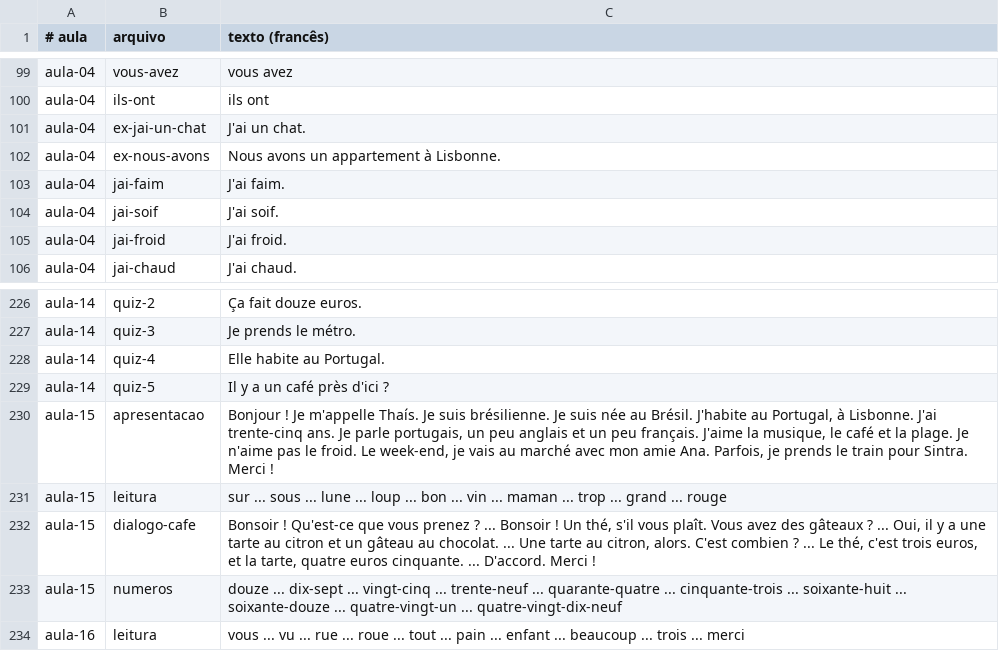
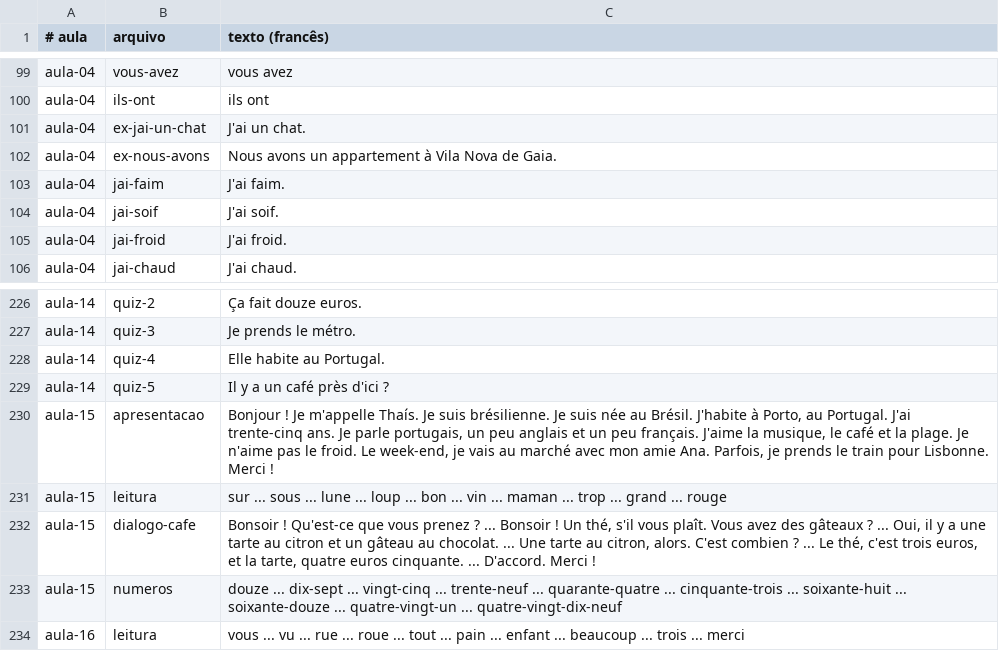
Before and after one commit to tcandreetti/frances, a TSV file: scripts/audios.tsv, drawn as a sheet; only a part is shown, gaps mark what is left out; the diff covers the shown part only.

Commit message:
Thaís mora no Porto (Vila Nova de Gaia): exemplos, apresentação, progresso, DELF no Porto, áudios e deck Anki atualizados

```diff
--- a/scripts/audios.tsv
+++ b/scripts/audios.tsv
@@ -101,3 +101,3 @@ aula-04	ils-ont	ils ont
 aula-04	ex-jai-un-chat	J'ai un chat.
-aula-04	ex-nous-avons	Nous avons un appartement à Lisbonne.
+aula-04	ex-nous-avons	Nous avons un appartement à Vila Nova de Gaia.
 aula-04	jai-faim	J'ai faim.
@@ -229,3 +229,3 @@ aula-14	quiz-4	Elle habite au Portugal.
 aula-14	quiz-5	Il y a un café près d'ici ?
-aula-15	apresentacao	Bonjour ! Je m'appelle Thaís. Je suis brésilienne. Je suis née au Brésil. J'habite au Portugal, à Lisbonne. J'ai trente-cinq ans. Je parle portugais, un peu anglais et un peu français. J'aime la musique, le café et la plage. Je n'aime pas le froid. Le week-end, je vais au marché avec mon amie Ana. Parfois, je prends le train pour Sintra. Merci !
+aula-15	apresentacao	Bonjour ! Je m'appelle Thaís. Je suis brésilienne. Je suis née au Brésil. J'habite à Porto, au Portugal. J'ai trente-cinq ans. Je parle portugais, un peu anglais et un peu français. J'aime la musique, le café et la plage. Je n'aime pas le froid. Le week-end, je vais au marché avec mon amie Ana. Parfois, je prends le train pour Lisbonne. Merci !
 aula-15	leitura	sur ... sous ... lune ... loup ... bon ... vin ... maman ... trop ... grand ... rouge
```
Also changed, not shown: 9 edited cells elsewhere in this file, scripts/anki_vocab.tsv, 55 other files.
